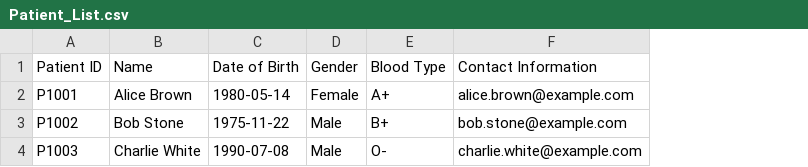
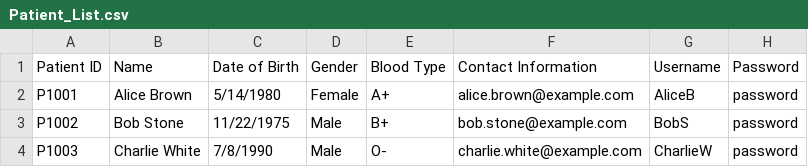
Before and after one commit to GaryQuah/SC2002_Assignment, a CSV file: excels/Patient_List.csv, drawn as a sheet; the diff names each change by its address in the sheet, - before the commit and + after, or states it on an @@ line.

```diff
--- a/excels/Patient_List.csv
+++ b/excels/Patient_List.csv
+column G (Username), rows 2-4: AliceB | BobS | CharlieW
+column H (Password), rows 2-4: all password
-C2 (Date of Birth): 1980-05-14
+C2 (Date of Birth): 5/14/1980
-C3 (Date of Birth): 1975-11-22
+C3 (Date of Birth): 11/22/1975
-C4 (Date of Birth): 1990-07-08
+C4 (Date of Birth): 7/8/1990
```
Also changed, not shown: 1 other file.
